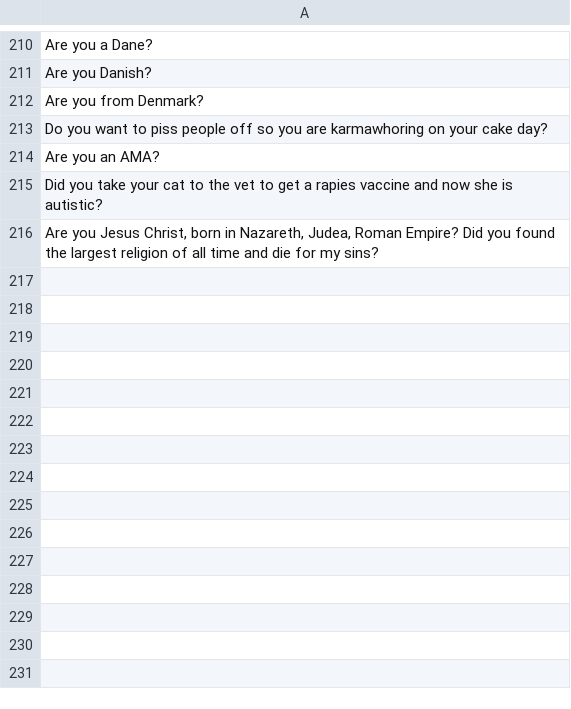
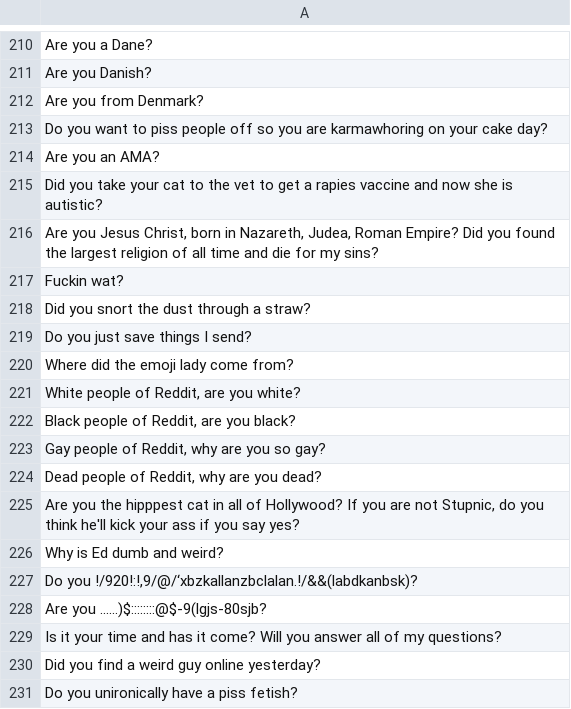
Before and after one commit to dragnilar/DiscordGameBot, a CSV file: AutomoderatorGameBot/Csv/AmaStrings.csv, drawn as a sheet; only a part is shown, gaps mark what is left out; the diff names each change by its address in the sheet, - before the commit and + after, or states it on an @@ line.

```diff
--- a/AutomoderatorGameBot/Csv/AmaStrings.csv
+++ b/AutomoderatorGameBot/Csv/AmaStrings.csv
+row 217: Fuckin wat?
+row 218: Did you snort the dust through a straw?
+row 219: Do you just save things I send?
+row 220: Where did the emoji lady come from?
+row 221: White people of Reddit, are you white?
+row 222: Black people of Reddit, are you black?
+row 223: Gay people of Reddit, why are you so gay?
+row 224: Dead people of Reddit, why are you dead?
+row 225: Are you the hipppest cat in all of Hollywood? If you are not Stupnic, do you think he'll kick your ass if you say yes?
+row 226: Why is Ed dumb and weird?
+row 227: Do you !/920!:!,9/@/‘xbzkallanzbclalan.!/&&(labdkanbsk)?
+row 228: Are you ......)$::::::::@$-9(lgjs-80sjb?
+row 229: Is it your time and has it come? Will you answer all of my questions?
+row 230: Did you find a weird guy online yesterday?
+row 231: Do you unironically have a piss fetish?
```
Also changed, not shown: AutomoderatorGameBot/Csv/CopyPasta.csv, AutomoderatorGameBot/Csv/Reactions.csv, 4 other files.
